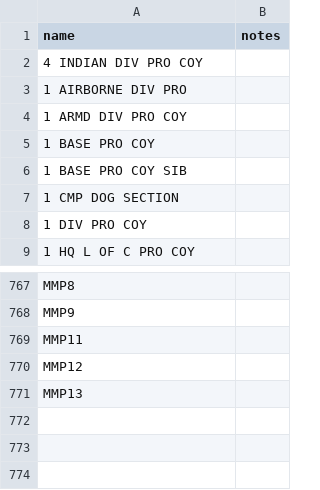
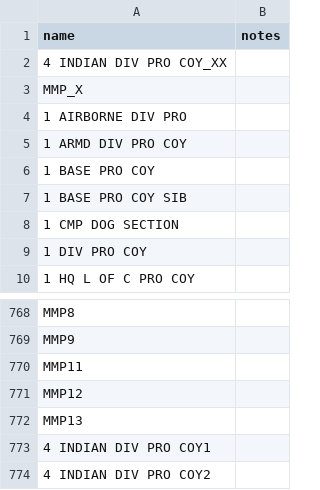
Before and after one commit to gm3dmo/old-cmp, a CSV file: data/company.csv, drawn as a sheet; only a part is shown, gaps mark what is left out.

Commit message:
Adding company data

```diff
--- a/data/company.csv
+++ b/data/company.csv
@@ -1,3 +1,4 @@
 name,notes
-4 INDIAN DIV PRO COY,
+4 INDIAN DIV PRO COY_XX,
+MMP_X,
 1 AIRBORNE DIV PRO,
@@ -771 +772,3 @@ MMP12,
 MMP13,
+4 INDIAN DIV PRO COY1,
+4 INDIAN DIV PRO COY2,
```
